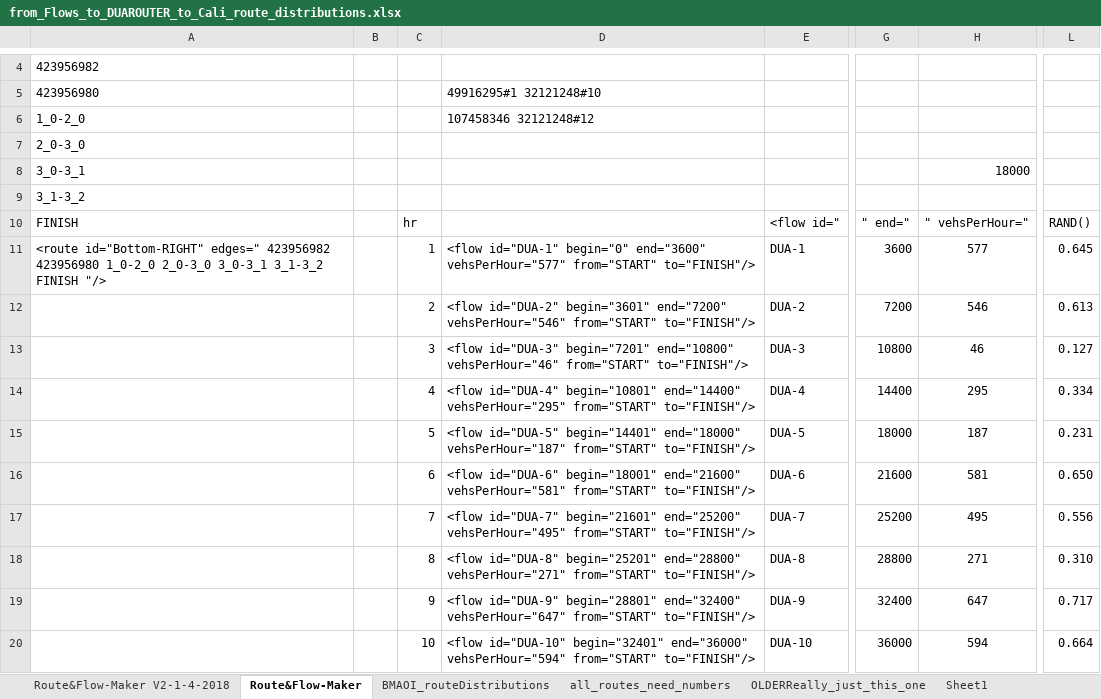
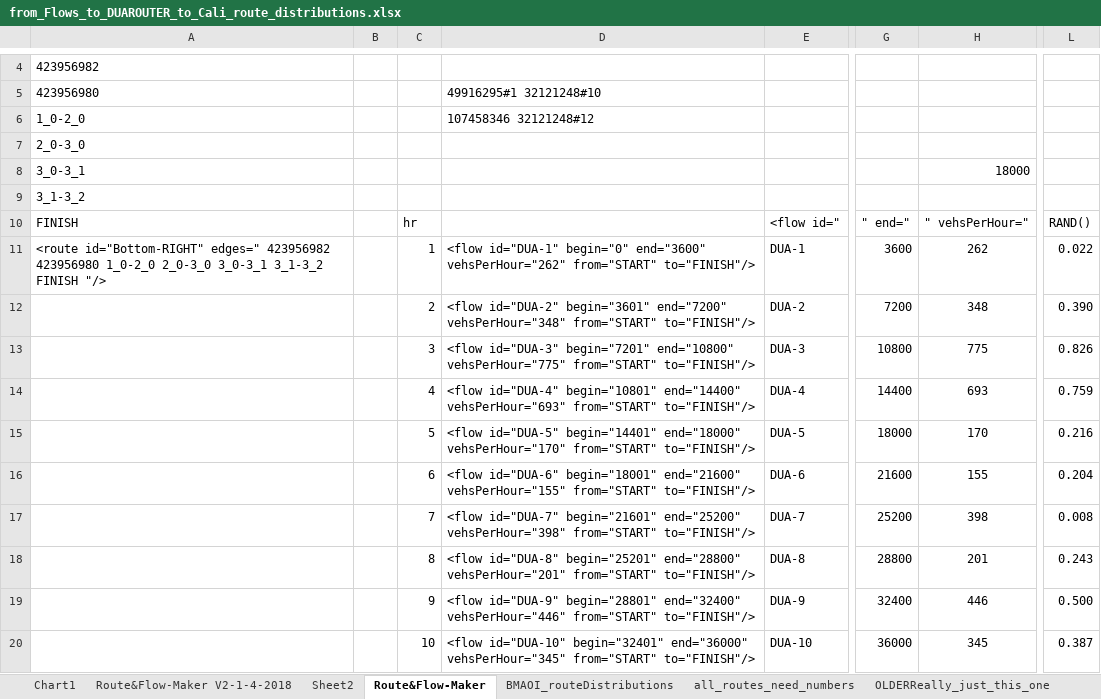
Before and after one commit to DrRoad/PhD_Modeling, an Excel workbook: Belmont_AOI_git/Belmont_AOI_toolBOX/from_Flows_to_DUAROUTER_to_Cali_route_distributions.xlsx, sheet Route&Flow-Maker, drawn as a sheet; only a part is shown, gaps mark what is left out; values as stored, in another font and other column widths than the file's, no borders; the diff covers the shown part only; the diff names each change by its address in the sheet, - before the commit and + after, or states it on an @@ line.

Commit message:
New Calibrator Route Distributions

```diff
--- a/Belmont_AOI_git/Belmont_AOI_toolBOX/from_Flows_to_DUAROUTER_to_Cali_route_distributions.xlsx (sheet Route&Flow-Maker)
+++ b/Belmont_AOI_git/Belmont_AOI_toolBOX/from_Flows_to_DUAROUTER_to_Cali_route_distributions.xlsx (sheet Route&Flow-Maker)
+sheet tab: Chart1
+sheet tab: Sheet2
-D11: …begin="0" end="3600" vehsPerHour="577" from="START" to="FINISH"/>
+D11: …begin="0" end="3600" vehsPerHour="262" from="START" to="FINISH"/>
-H11: 577
+H11: 262
-L11: 0.645
+L11: 0.022
-D12: …begin="3601" end="7200" vehsPerHour="546" from="START" to="FINISH"/>
+D12: …begin="3601" end="7200" vehsPerHour="348" from="START" to="FINISH"/>
-H12: 546
+H12: 348
-L12: 0.613
+L12: 0.390
-D13: …begin="7201" end="10800" vehsPerHour="46" from="START" to="FINISH"/>
+D13: …begin="7201" end="10800" vehsPerHour="775" from="START" to="FINISH"/>
-H13: 46
+H13: 775
-L13: 0.127
+L13: 0.826
-D14: …begin="10801" end="14400" vehsPerHour="295" from="START" to="FINISH"/>
+D14: …begin="10801" end="14400" vehsPerHour="693" from="START" to="FINISH"/>
-H14: 295
+H14: 693
-L14: 0.334
+L14: 0.759
-D15: …begin="14401" end="18000" vehsPerHour="187" from="START" to="FINISH"/>
+D15: …begin="14401" end="18000" vehsPerHour="170" from="START" to="FINISH"/>
-H15: 187
+H15: 170
-L15: 0.231
+L15: 0.216
-D16: …begin="18001" end="21600" vehsPerHour="581" from="START" to="FINISH"/>
+D16: …begin="18001" end="21600" vehsPerHour="155" from="START" to="FINISH"/>
-H16: 581
+H16: 155
-L16: 0.650
+L16: 0.204
-D17: …begin="21601" end="25200" vehsPerHour="495" from="START" to="FINISH"/>
+D17: …begin="21601" end="25200" vehsPerHour="398" from="START" to="FINISH"/>
-H17: 495
+H17: 398
-L17: 0.556
+L17: 0.008
-D18: …begin="25201" end="28800" vehsPerHour="271" from="START" to="FINISH"/>
+D18: …begin="25201" end="28800" vehsPerHour="201" from="START" to="FINISH"/>
-H18: 271
+H18: 201
-L18: 0.310
+L18: 0.243
-D19: …begin="28801" end="32400" vehsPerHour="647" from="START" to="FINISH"/>
+D19: …begin="28801" end="32400" vehsPerHour="446" from="START" to="FINISH"/>
-H19: 647
+H19: 446
-L19: 0.717
+L19: 0.500
-D20: …begin="32401" end="36000" vehsPerHour="594" from="START" to="FINISH"/>
+D20: …begin="32401" end="36000" vehsPerHour="345" from="START" to="FINISH"/>
-H20: 594
+H20: 345
-L20: 0.664
+L20: 0.387
```
Also changed, not shown: 72 edited cells elsewhere in this sheet, sheet Route&Flow-Maker V2-1-4-2018, charts or pictures, 53 other files.
